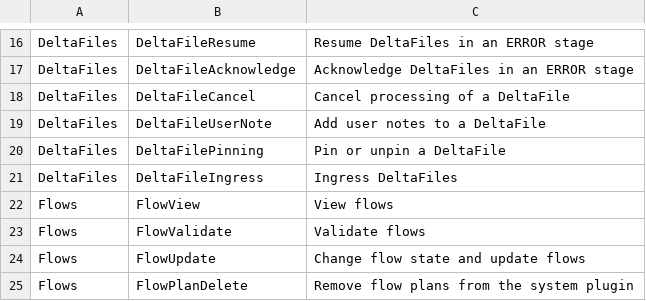
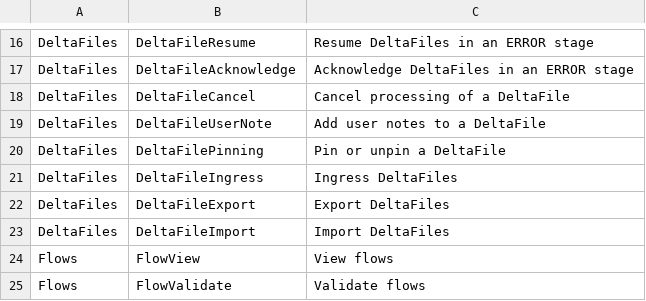
Before and after one commit to deltafi/deltafi, a CSV file: deltafi-core/src/main/resources/permissions.csv, drawn as a sheet; only a part is shown, gaps mark what is left out; the shorter side is filled out with more unchanged rows; the diff names each change by its address in the sheet, - before the commit and + after, or states it on an @@ line.

Commit message:
Add DeltaFile import and export

```diff
--- a/deltafi-core/src/main/resources/permissions.csv
+++ b/deltafi-core/src/main/resources/permissions.csv
+row 22: DeltaFiles | DeltaFileExport | Export DeltaFiles
+row 23: DeltaFiles | DeltaFileImport | Import DeltaFiles
```
Also changed, not shown: 29 other files.
